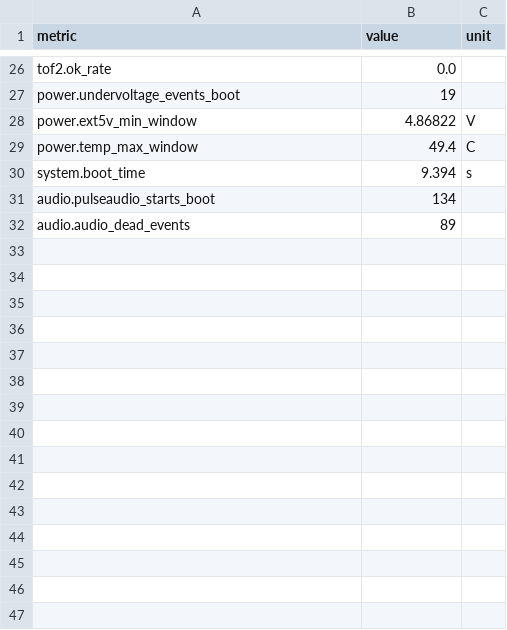
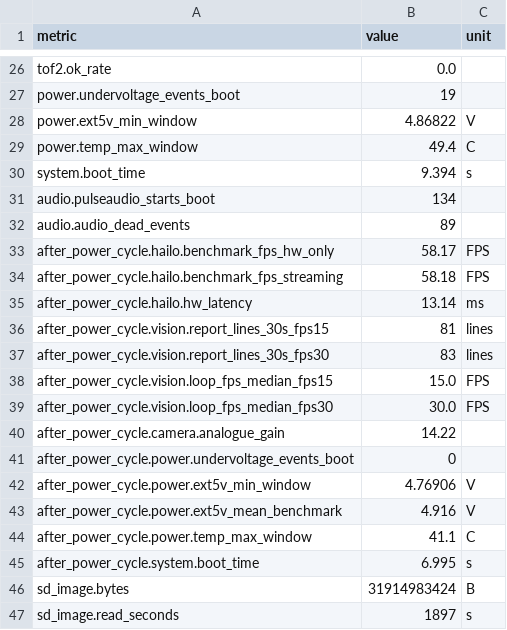
Before and after one commit to adeliusa486/KSCDR-Hackathon-SmartCane2.0, a CSV file: experiments/phase1/step1_1_baseline/raw_results.csv, drawn as a sheet; only a part is shown, gaps mark what is left out; the diff names each change by its address in the sheet, - before the commit and + after, or states it on an @@ line.

Commit message:
Phase 1 Step 1.1: close out (PASS), SD card image, Hailo retest after power cycle

```diff
--- a/experiments/phase1/step1_1_baseline/raw_results.csv
+++ b/experiments/phase1/step1_1_baseline/raw_results.csv
+row 33: after_power_cycle.hailo.benchmark_fps_hw_only | 58.17 | FPS
+row 34: after_power_cycle.hailo.benchmark_fps_streaming | 58.18 | FPS
+row 35: after_power_cycle.hailo.hw_latency | 13.14 | ms
+row 36: after_power_cycle.vision.report_lines_30s_fps15 | 81 | lines
+row 37: after_power_cycle.vision.report_lines_30s_fps30 | 83 | lines
+row 38: after_power_cycle.vision.loop_fps_median_fps15 | 15.0 | FPS
+row 39: after_power_cycle.vision.loop_fps_median_fps30 | 30.0 | FPS
+row 40: after_power_cycle.camera.analogue_gain | 14.22
+row 41: after_power_cycle.power.undervoltage_events_boot | 0
+row 42: after_power_cycle.power.ext5v_min_window | 4.76906 | V
+row 43: after_power_cycle.power.ext5v_mean_benchmark | 4.916 | V
+row 44: after_power_cycle.power.temp_max_window | 41.1 | C
+row 45: after_power_cycle.system.boot_time | 6.995 | s
+row 46: sd_image.bytes | 31914983424 | B
+row 47: sd_image.read_seconds | 1897 | s
```
Also changed, not shown: 19 other files.
